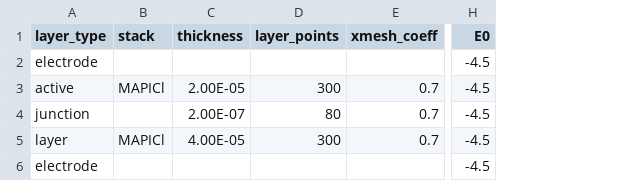
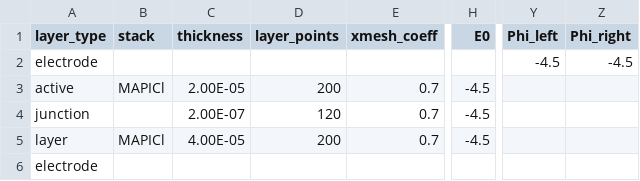
Before and after one commit to barnesgroupICL/Driftfusion, a CSV file: PEM_workshop_Input_files/2_layer_device.csv, drawn as a sheet; only a part is shown, gaps mark what is left out; the diff names each change by its address in the sheet, - before the commit and + after, or states it on an @@ line.

```diff
--- a/PEM_workshop_Input_files/2_layer_device.csv
+++ b/PEM_workshop_Input_files/2_layer_device.csv
+column Y (Phi_left), row 2: -4.5
+column Z (Phi_right), row 2: -4.5
-H2 (E0): -4.5
+H2 (E0): (empty)
-D3 (layer_points): 300
+D3 (layer_points): 200
-D4 (layer_points): 80
+D4 (layer_points): 120
-D5 (layer_points): 300
+D5 (layer_points): 200
-H6 (E0): -4.5
+H6 (E0): (empty)
```
Also changed, not shown: PEM_workshop_Input_files/3_layer_device.csv, 4 other files.
